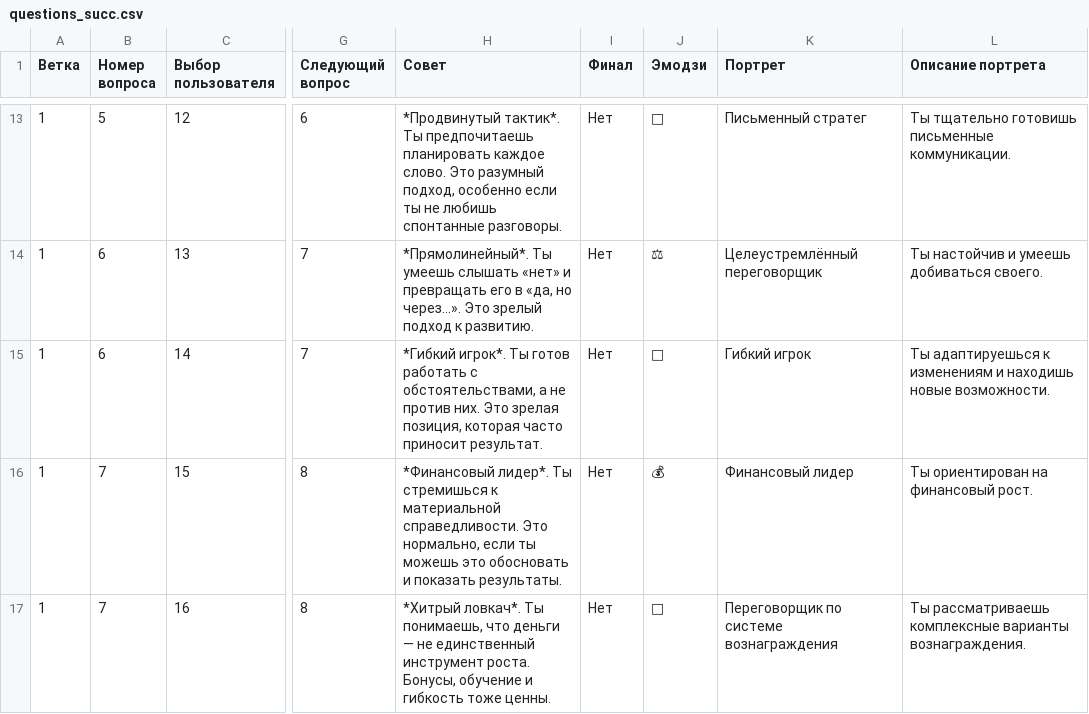
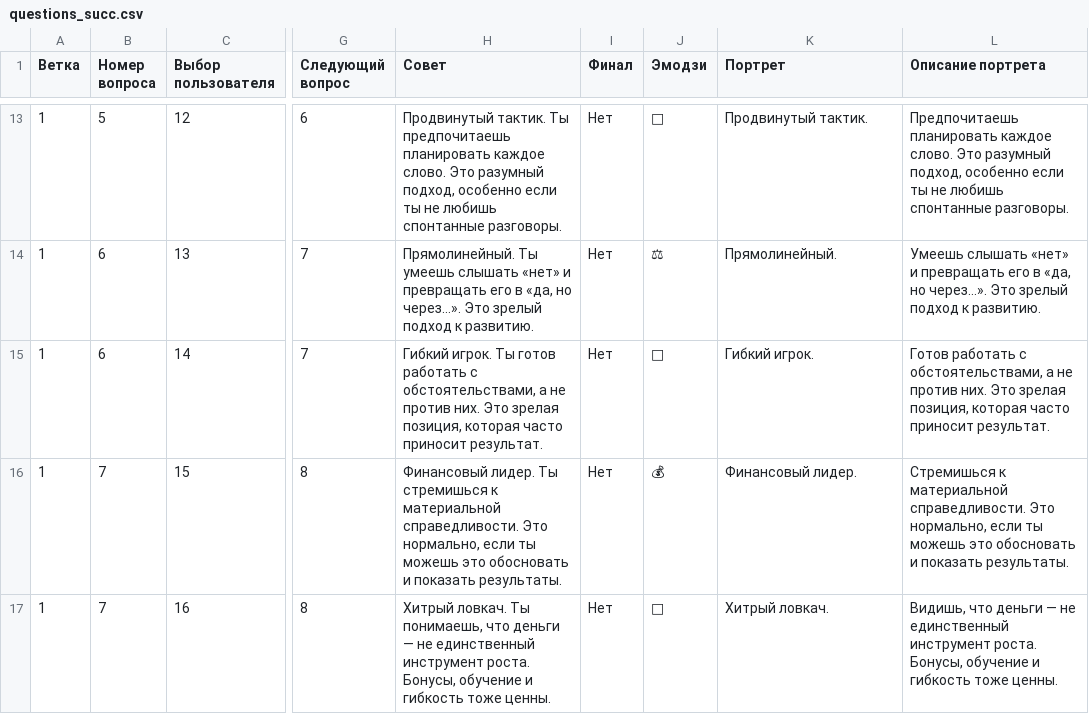
Before and after one commit to Gloriel/Sucsessions_advise, a CSV file: questions_succ.csv, drawn as a sheet; only a part is shown, gaps mark what is left out; the diff covers the shown part only; the diff names each change by its address in the sheet, - before the commit and + after, or states it on an @@ line.

```diff
--- a/questions_succ.csv
+++ b/questions_succ.csv
-H13 (Совет): *Продвинутый тактик*. Ты предпочитаешь…
+H13 (Совет): Продвинутый тактик. Ты предпочитаешь…
-K13 (Портрет): Письменный стратег
+K13 (Портрет): Продвинутый тактик.
-L13 (Описание портрета): Ты тщательно готовишь письменные коммуникации.
+L13 (Описание портрета): Предпочитаешь планировать каждое слово. Это разумный подход, особенно если ты не любишь спонтанные разговоры.
-H14 (Совет): *Прямолинейный*. Ты умеешь…
+H14 (Совет): Прямолинейный. Ты умеешь…
-K14 (Портрет): Целеустремлённый переговорщик
+K14 (Портрет): Прямолинейный.
-L14 (Описание портрета): Ты настойчив и умеешь добиваться своего.
+L14 (Описание портрета): Умеешь слышать «нет» и превращать его в «да, но через…». Это зрелый подход к развитию.
-H15 (Совет): *Гибкий игрок*. Ты готов…
+H15 (Совет): Гибкий игрок. Ты готов…
-K15 (Портрет): Гибкий игрок
+K15 (Портрет): Гибкий игрок.
-L15 (Описание портрета): Ты адаптируешься к изменениям и находишь новые возможности.
+L15 (Описание портрета): Готов работать с обстоятельствами, а не против них. Это зрелая позиция, которая часто приносит результат.
-H16 (Совет): *Финансовый лидер*. Ты стремишься…
+H16 (Совет): Финансовый лидер. Ты стремишься…
-K16 (Портрет): Финансовый лидер
+K16 (Портрет): Финансовый лидер.
-L16 (Описание портрета): Ты ориентирован на финансовый рост.
+L16 (Описание портрета): Стремишься к материальной справедливости. Это нормально, если ты можешь это обосновать и показать результаты.
-H17 (Совет): *Хитрый ловкач*. Ты понимаешь,…
+H17 (Совет): Хитрый ловкач. Ты понимаешь,…
-K17 (Портрет): Переговорщик по системе вознаграждения
+K17 (Портрет): Хитрый ловкач.
-L17 (Описание портрета): Ты рассматриваешь комплексные варианты вознаграждения.
+L17 (Описание портрета): Видишь, что деньги — не единственный инструмент роста. Бонусы, обучение и гибкость тоже ценны.
```
Also changed, not shown: 54 edited cells elsewhere in this file.
